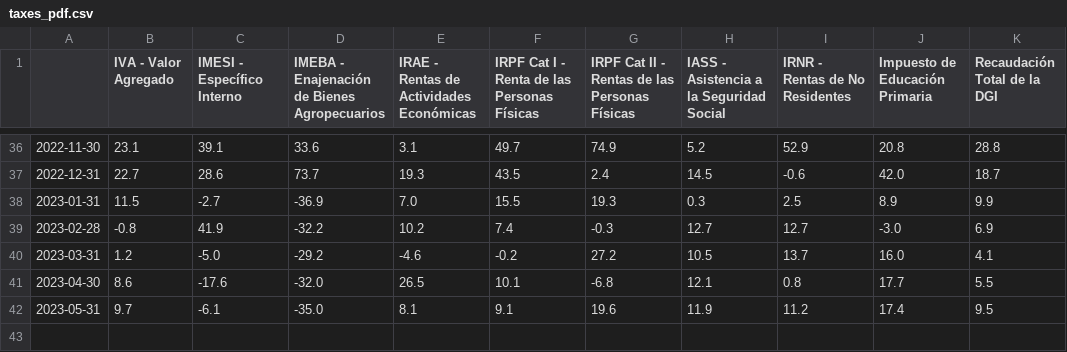
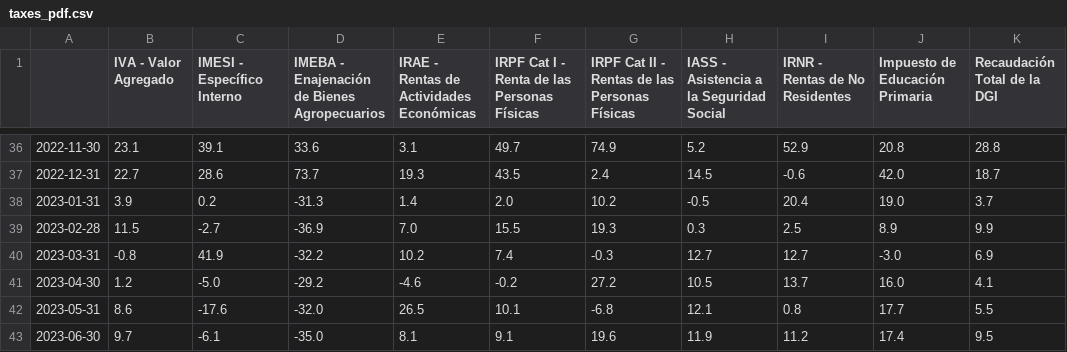
Before and after one commit to rxavier/econuy-extras, a CSV file: econuy_extras/retrieval/taxes_pdf.csv, drawn as a sheet; only a part is shown, gaps mark what is left out.

Commit message:
Commit from GitHub Actions (taxes_pdf)

```diff
--- a/econuy_extras/retrieval/taxes_pdf.csv
+++ b/econuy_extras/retrieval/taxes_pdf.csv
@@ -37,6 +37,7 @@
 2022-12-31,22.7,28.6,73.7,19.3,43.5,2.4,14.5,-0.6,42.0,18.7
-2023-01-31,11.5,-2.7,-36.9,7.0,15.5,19.3,0.3,2.5,8.9,9.9
-2023-02-28,-0.8,41.9,-32.2,10.2,7.4,-0.3,12.7,12.7,-3.0,6.9
-2023-03-31,1.2,-5.0,-29.2,-4.6,-0.2,27.2,10.5,13.7,16.0,4.1
-2023-04-30,8.6,-17.6,-32.0,26.5,10.1,-6.8,12.1,0.8,17.7,5.5
-2023-05-31,9.7,-6.1,-35.0,8.1,9.1,19.6,11.9,11.2,17.4,9.5
+2023-01-31,3.9,0.2,-31.3,1.4,2.0,10.2,-0.5,20.4,19.0,3.7
+2023-02-28,11.5,-2.7,-36.9,7.0,15.5,19.3,0.3,2.5,8.9,9.9
+2023-03-31,-0.8,41.9,-32.2,10.2,7.4,-0.3,12.7,12.7,-3.0,6.9
+2023-04-30,1.2,-5.0,-29.2,-4.6,-0.2,27.2,10.5,13.7,16.0,4.1
+2023-05-31,8.6,-17.6,-32.0,26.5,10.1,-6.8,12.1,0.8,17.7,5.5
+2023-06-30,9.7,-6.1,-35.0,8.1,9.1,19.6,11.9,11.2,17.4,9.5
```
